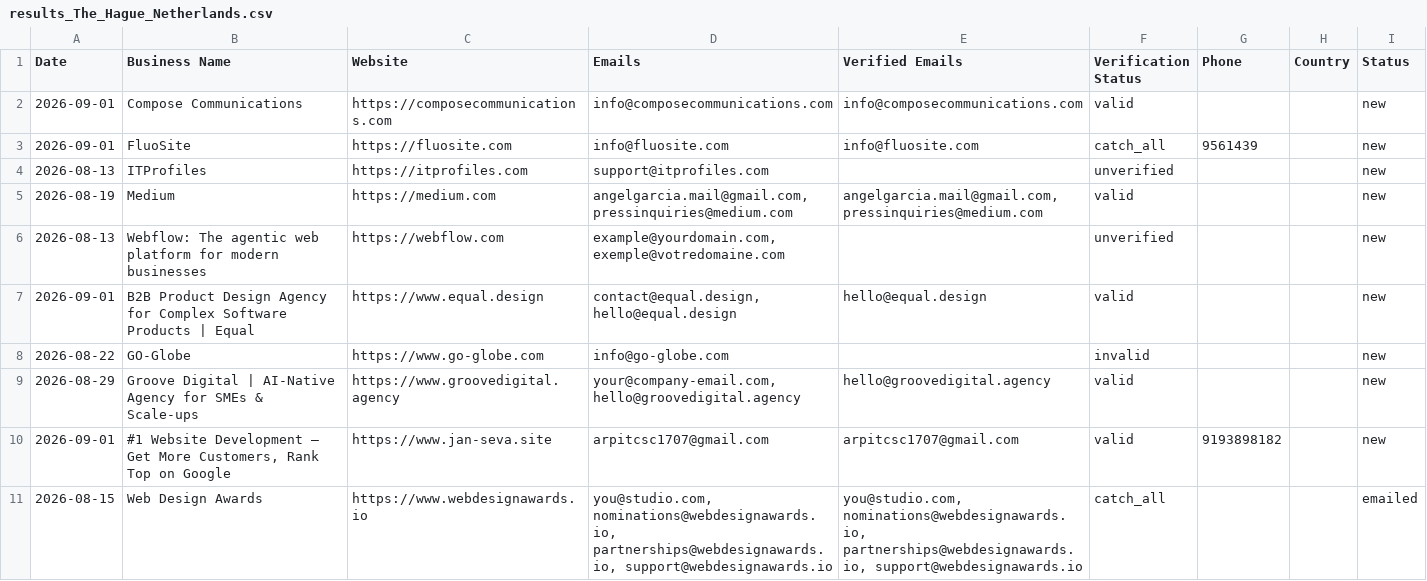
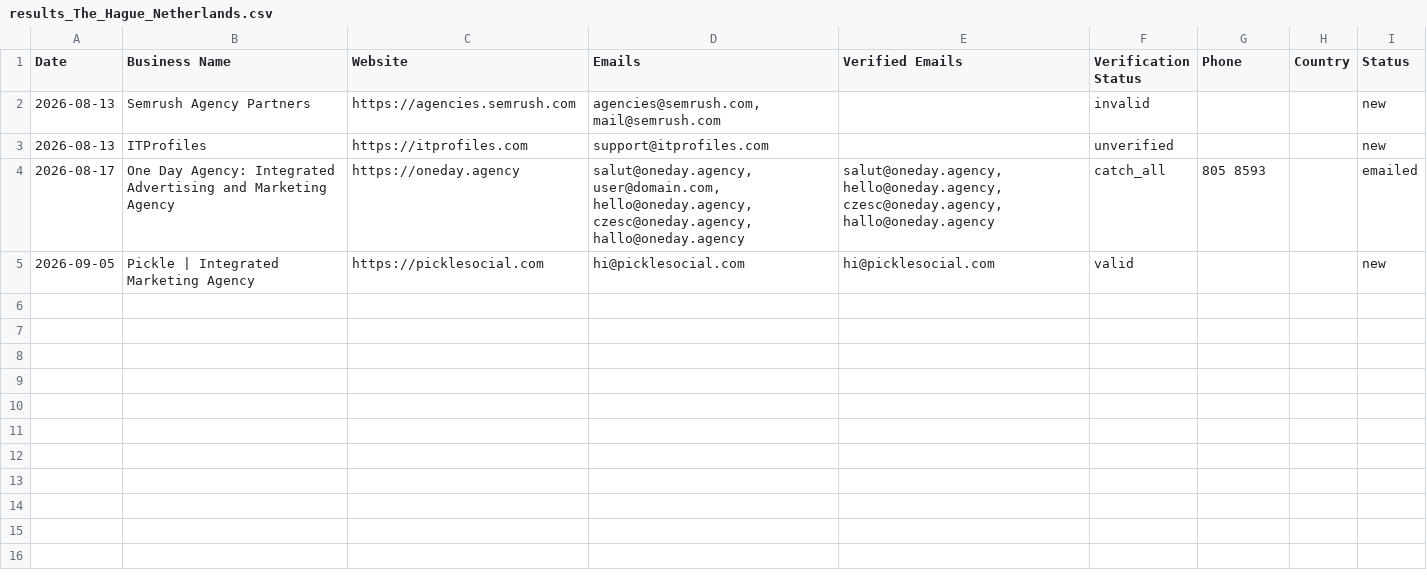
Before and after one commit to zestmastral-glitch/AI-B2B-Lead-Finder, a CSV file: data/results_The_Hague_Netherlands.csv, drawn as a sheet; removed rows and columns are numbered as before the commit, all else as after; the diff names each change by its address in the sheet, - before the commit and + after, or states it on an @@ line.

```diff
--- a/data/results_The_Hague_Netherlands.csv
+++ b/data/results_The_Hague_Netherlands.csv
-row 2: 2026-09-01 | Compose Communications | https://composecommunications.com | info@composecommunications.com | info@composecommunications.com | valid |  |  | new
-row 3: 2026-09-01 | FluoSite | https://fluosite.com | info@fluosite.com | info@fluosite.com | catch_all | 9561439 |  | new
+row 2: 2026-08-13 | Semrush Agency Partners | https://agencies.semrush.com | agencies@semrush.com, mail@semrush.com |  | invalid |  |  | new
-row 5: 2026-08-19 | Medium | https://medium.com | angelgarcia.mail@gmail.com, pressinquiries@medium.com | angelgarcia.mail@gmail.com, pressinquiries@medium.com | valid |  |  | new
-row 6: 2026-08-13 | Webflow: The agentic web platform for modern businesses | https://webflow.com | example@yourdomain.com, exemple@votredomaine.com |  | unverified |  |  | new
-row 7: 2026-09-01 | B2B Product Design Agency for Complex Software Products | Equal | https://www.equal.design | contact@equal.design, hello@equal.design | hello@equal.design | valid |  |  | new
-row 8: 2026-08-22 | GO-Globe | https://www.go-globe.com | info@go-globe.com |  | invalid |  |  | new
-row 9: 2026-08-29 | Groove Digital | AI-Native Agency for SMEs & Scale-ups | https://www.groovedigital.agency | your@company-email.com, hello@groovedigital.agency | hello@groovedigital.agency | valid |  |  | new
-row 10: 2026-09-01 | #1 Website Development — Get More Customers, Rank Top on Google | https://www.jan-seva.site | arpitcsc1707@gmail.com | arpitcsc1707@gmail.com | valid | 9193898182 |  | new
-row 11: 2026-08-15 | Web Design Awards | https://www.webdesignawards.io | you@studio.com, nominations@webdesignawards.io, partnerships@webdesignawards.io, support@webdesignawards.io | you@studio.com, nominations@webdesignawards.io, partnerships@webdesignawards.io, support@webdesignawards.io | catch_all |  |  | emailed
+row 4: 2026-08-17 | One Day Agency: Integrated Advertising and Marketing Agency | https://oneday.agency | salut@oneday.agency, user@domain.com, hello@oneday.agency, czesc@oneday.agency, hallo@oneday.agency | salut@oneday.agency, hello@oneday.agency, czesc@oneday.agency, hallo@oneday.agency | catch_all | 805 8593 |  | emailed
+row 5: 2026-09-05 | Pickle | Integrated Marketing Agency | https://picklesocial.com | hi@picklesocial.com | hi@picklesocial.com | valid |  |  | new
```
Also changed, not shown: data/results.csv, 1 other file.
